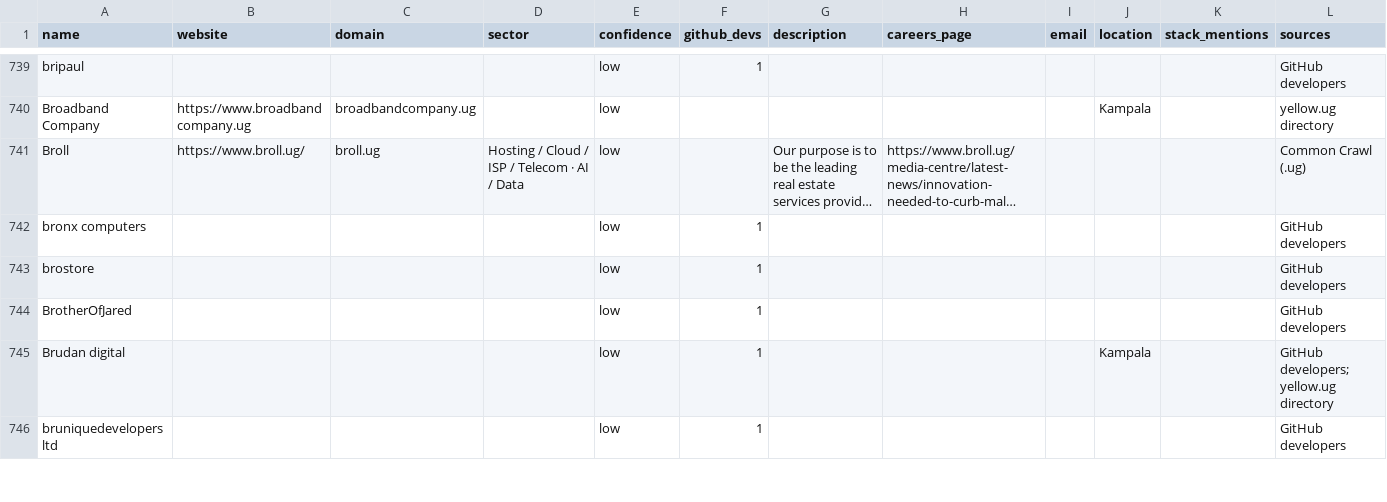
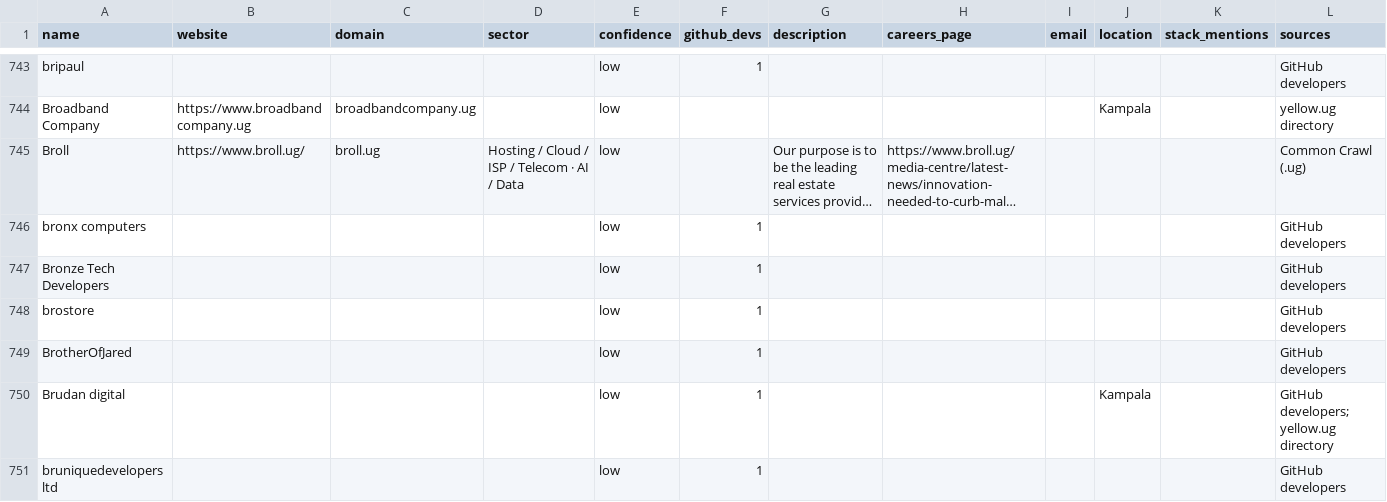
Before and after one commit to Agaba-Ed/uganda-tech-companies, a CSV file: data/unverified.csv, drawn as a sheet; only a part is shown, gaps mark what is left out; long unchanged cells end in …; the diff covers the shown part only; the diff names each change by its address in the sheet, - before the commit and + after, or states it on an @@ line.

```diff
--- a/data/unverified.csv
+++ b/data/unverified.csv
+row 747: Bronze Tech Developers |  |  |  | low | 1 |  |  |  |  |  | GitHub developers
```
Also changed, not shown: 14 added rows and 3 edited cells elsewhere in this file, data/companies.csv, 3 other files.
